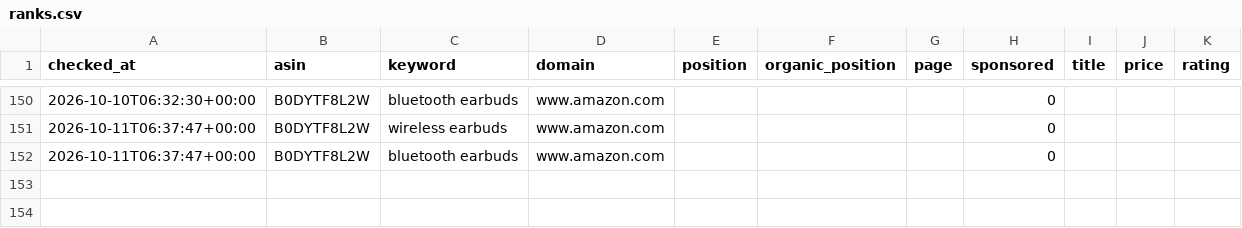
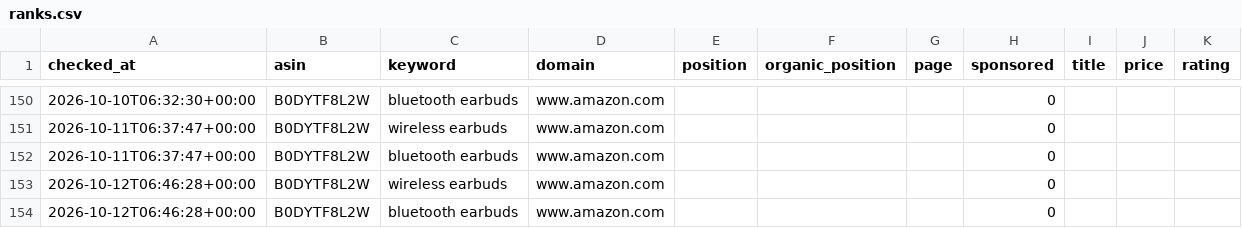
Before and after one commit to 1833897305-hue/amazon-keyword-rank-tracker, a CSV file: data/ranks.csv, drawn as a sheet; only a part is shown, gaps mark what is left out.

Commit message:
chore: daily rank update 2026-10-12

```diff
--- a/data/ranks.csv
+++ b/data/ranks.csv
@@ -152 +152,3 @@ checked_at,asin,keyword,domain,position,organic_position,page,sponsored,title,pr
 2026-10-11T06:37:47+00:00,B0DYTF8L2W,bluetooth earbuds,www.amazon.com,,,,0,,,
+2026-10-12T06:46:28+00:00,B0DYTF8L2W,wireless earbuds,www.amazon.com,,,,0,,,
+2026-10-12T06:46:28+00:00,B0DYTF8L2W,bluetooth earbuds,www.amazon.com,,,,0,,,
```
Also changed, not shown: 3 other files.
